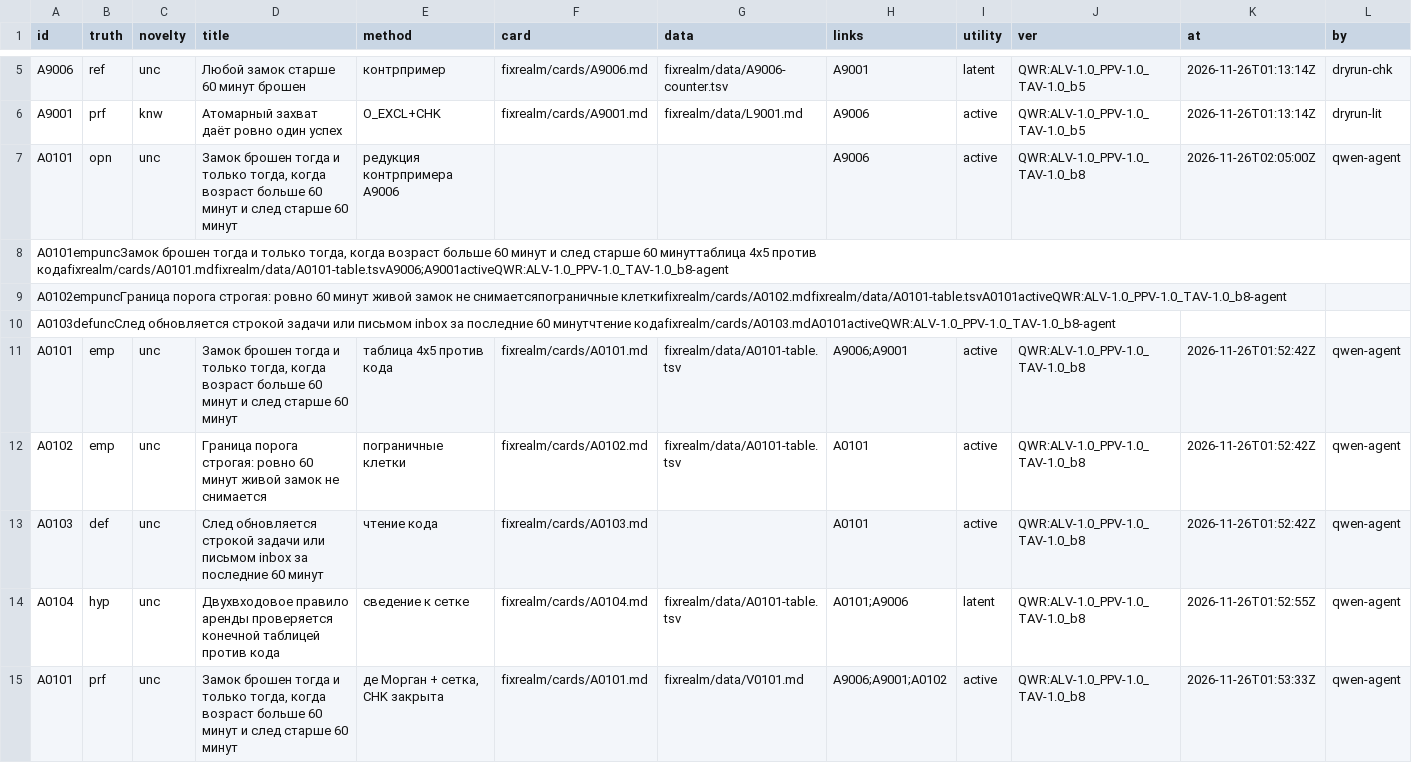
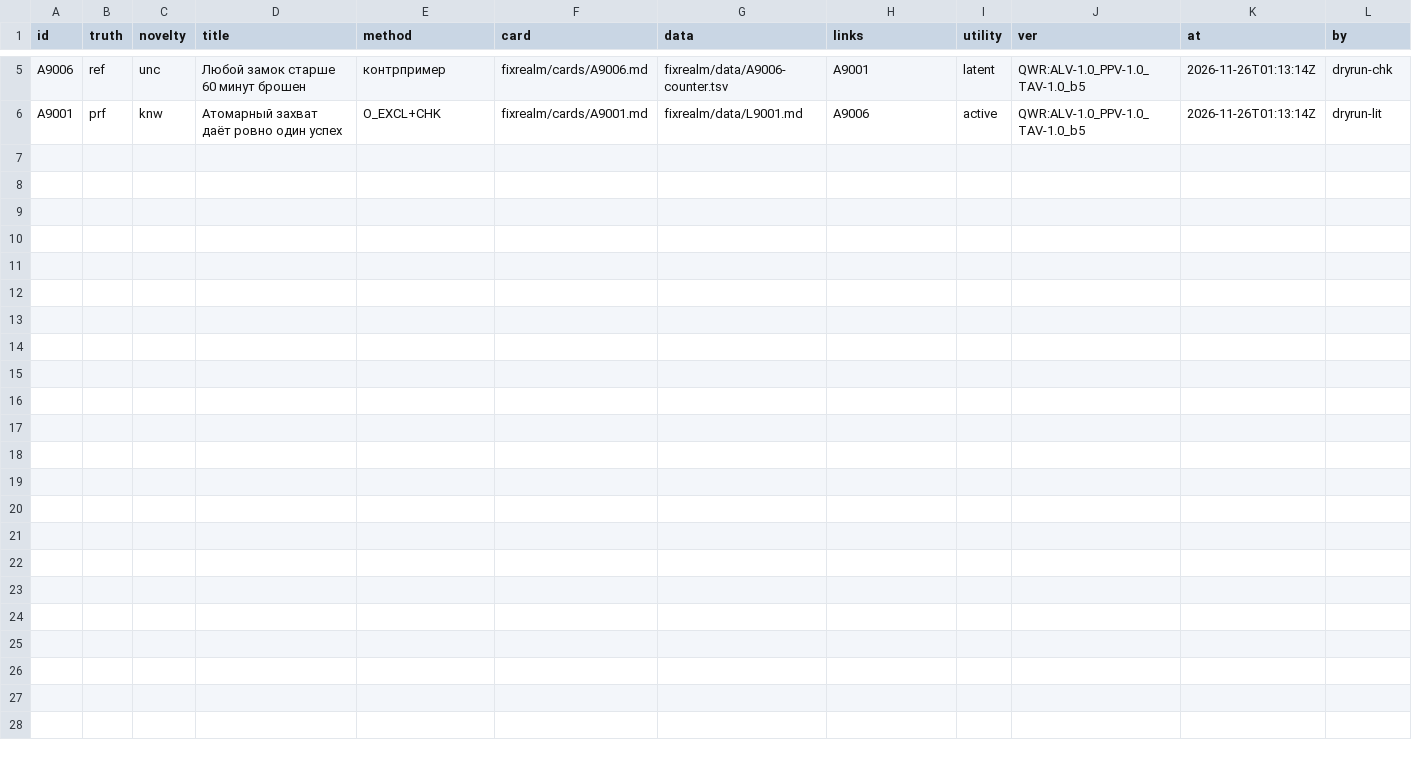
Before and after one commit to Bizonrelax/Ljosfari, a TSV file: fixrealm/INDEX.tsv, drawn as a sheet; only a part is shown, gaps mark what is left out; the diff names each change by its address in the sheet, - before the commit and + after, or states it on an @@ line.

```diff
--- a/fixrealm/INDEX.tsv
+++ b/fixrealm/INDEX.tsv
-row 7: A0101 | opn | unc | Замок брошен тогда и только тогда, когда возраст больше 60 минут и след старше 60 минут | редукция контрпримера A9006 |  |  | A9006 | active | QWR:ALV-1.0_PPV-1.0_TAV-1.0_b8 | 2026-11-26T02:05:00Z | qwen-agent
-row 8: A0101empuncЗамок брошен тогда и только тогда, когда возраст больше 60 минут и след старше 60 минуттаблица 4x5 против кодаfixrealm/cards/A0101.mdfixrealm/data/A0101-table.tsvA9006;A9001activeQWR:ALV-1.0_PPV-1.0_TAV-1.0_b8-agent
-row 9: A0102empuncГраница порога строгая: ровно 60 минут живой замок не снимаетсяпограничные клеткиfixrealm/cards/A0102.mdfixrealm/data/A0101-table.tsvA0101activeQWR:ALV-1.0_PPV-1.0_TAV-1.0_b8-agent
-row 10: A0103defuncСлед обновляется строкой задачи или письмом inbox за последние 60 минутчтение кодаfixrealm/cards/A0103.mdA0101activeQWR:ALV-1.0_PPV-1.0_TAV-1.0_b8-agent
-row 11: A0101 | emp | unc | Замок брошен тогда и только тогда, когда возраст больше 60 минут и след старше 60 минут | таблица 4x5 против кода | fixrealm/cards/A0101.md | fixrealm/data/A0101-table.tsv | A9006;A9001 | active | QWR:ALV-1.0_PPV-1.0_TAV-1.0_b8 | 2026-11-26T01:52:42Z | qwen-agent
-row 12: A0102 | emp | unc | Граница порога строгая: ровно 60 минут живой замок не снимается | пограничные клетки | fixrealm/cards/A0102.md | fixrealm/data/A0101-table.tsv | A0101 | active | QWR:ALV-1.0_PPV-1.0_TAV-1.0_b8 | 2026-11-26T01:52:42Z | qwen-agent
-row 13: A0103 | def | unc | След обновляется строкой задачи или письмом inbox за последние 60 минут | чтение кода | fixrealm/cards/A0103.md |  | A0101 | active | QWR:ALV-1.0_PPV-1.0_TAV-1.0_b8 | 2026-11-26T01:52:42Z | qwen-agent
-row 14: A0104 | hyp | unc | Двухвходовое правило аренды проверяется конечной таблицей против кода | сведение к сетке | fixrealm/cards/A0104.md | fixrealm/data/A0101-table.tsv | A0101;A9006 | latent | QWR:ALV-1.0_PPV-1.0_TAV-1.0_b8 | 2026-11-26T01:52:55Z | qwen-agent
-row 15: A0101 | prf | unc | Замок брошен тогда и только тогда, когда возраст больше 60 минут и след старше 60 минут | де Морган + сетка, CHK закрыта | fixrealm/cards/A0101.md | fixrealm/data/V0101.md | A9006;A9001;A0102 | active | QWR:ALV-1.0_PPV-1.0_TAV-1.0_b8 | 2026-11-26T01:53:33Z | qwen-agent
```
Also changed, not shown: qwr/bot/a2a/ledger.tsv, 27 other files.
